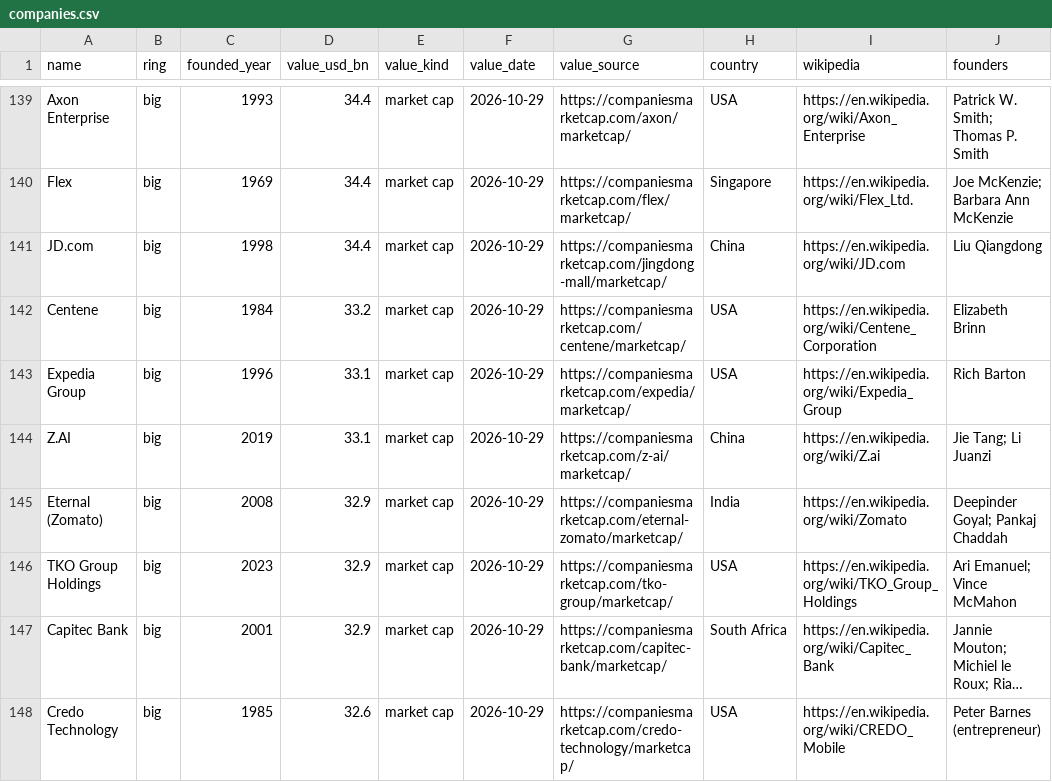
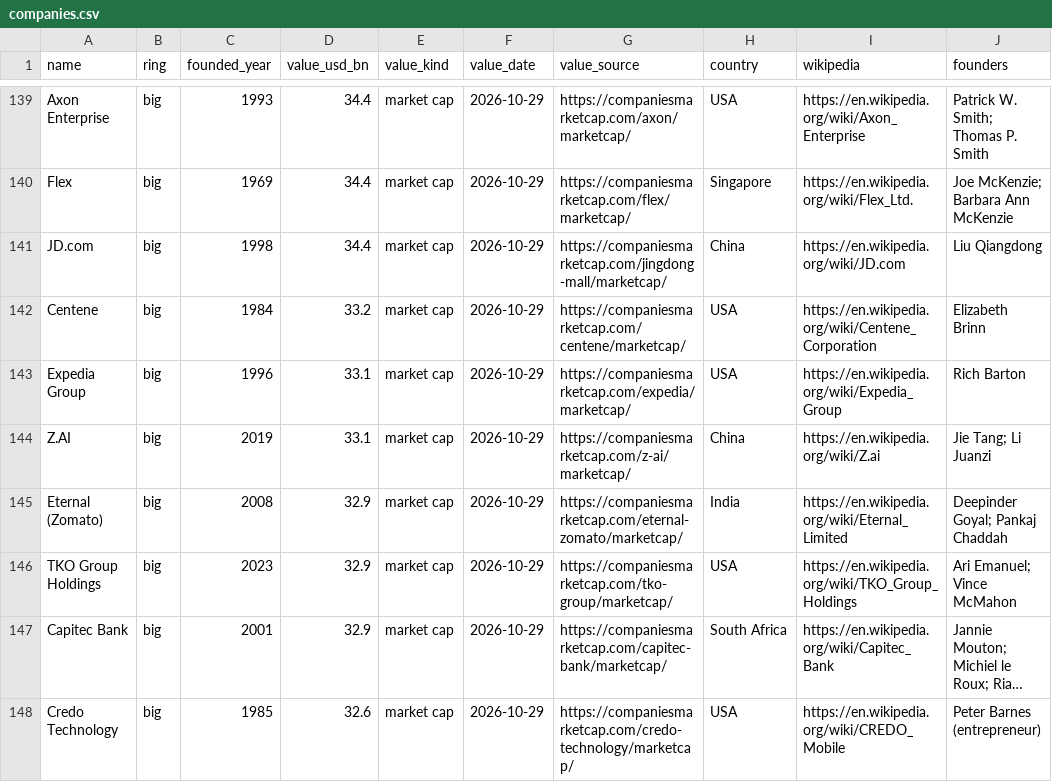
Before and after one commit to abbawada/founder-birthdays, a CSV file: data/companies.csv, drawn as a sheet; only a part is shown, gaps mark what is left out; long unchanged cells end in …; the diff covers the shown part only.

```diff
--- a/data/companies.csv
+++ b/data/companies.csv
@@ -144,3 +144,3 @@ Expedia Group,big,1996,33.1,market cap,2026-10-29,https://companiesmarketcap.com
 Z.AI,big,2019,33.1,market cap,2026-10-29,https://companiesmarketcap.com/z-ai/marketcap/,China,https://en.wikipedia.org/wiki/Z.ai,Jie Tang; Li Juanzi
-Eternal (Zomato),big,2008,32.9,market cap,2026-10-29,https://companiesmarketcap.com/eternal-zomato/marketcap/,India,https://en.wikipedia.org/wiki/Zomato,Deepinder Goyal; Pankaj Chaddah
+Eternal (Zomato),big,2008,32.9,market cap,2026-10-29,https://companiesmarketcap.com/eternal-zomato/marketcap/,India,https://en.wikipedia.org/wiki/Eternal_Limited,Deepinder Goyal; Pankaj Chaddah
 TKO Group Holdings,big,2023,32.9,market cap,2026-10-29,https://companiesmarketcap.com/tko-group/marketcap/,USA,https://en.wikipedia.org/wiki/TKO_Group_Holdings,Ari Emanuel; Vince McMahon
```
Also changed, not shown: 9 edited cells elsewhere in this file, dist/data/companies.csv, 27 other files.
